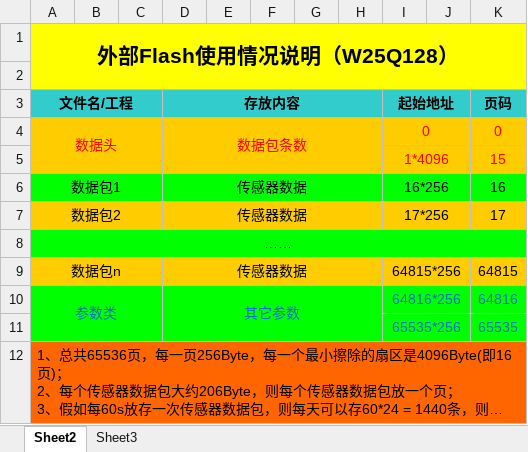
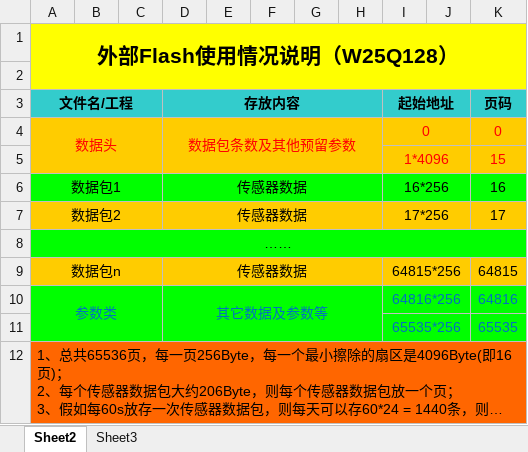
Before and after one commit to luofe/CommunicationPatch, an Excel workbook: CommunicationPatch/CommunicationPatch/Doc/外部存储器规划.xlsx, sheet Sheet2, drawn as a sheet; long unchanged cells end in …; values as stored, in another font and other column widths than the file's, no borders; the diff names each change by its address in the sheet, - before the commit and + after, or states it on an @@ line.

```diff
--- a/CommunicationPatch/CommunicationPatch/Doc/外部存储器规划.xlsx (sheet Sheet2)
+++ b/CommunicationPatch/CommunicationPatch/Doc/外部存储器规划.xlsx (sheet Sheet2)
-D4 (存放内容): 数据包条数
+D4 (存放内容): 数据包条数及其他预留参数
-D10 (存放内容): 其它参数
+D10 (存放内容): 其它数据及参数等
```
Also changed, not shown: 5 other files.
